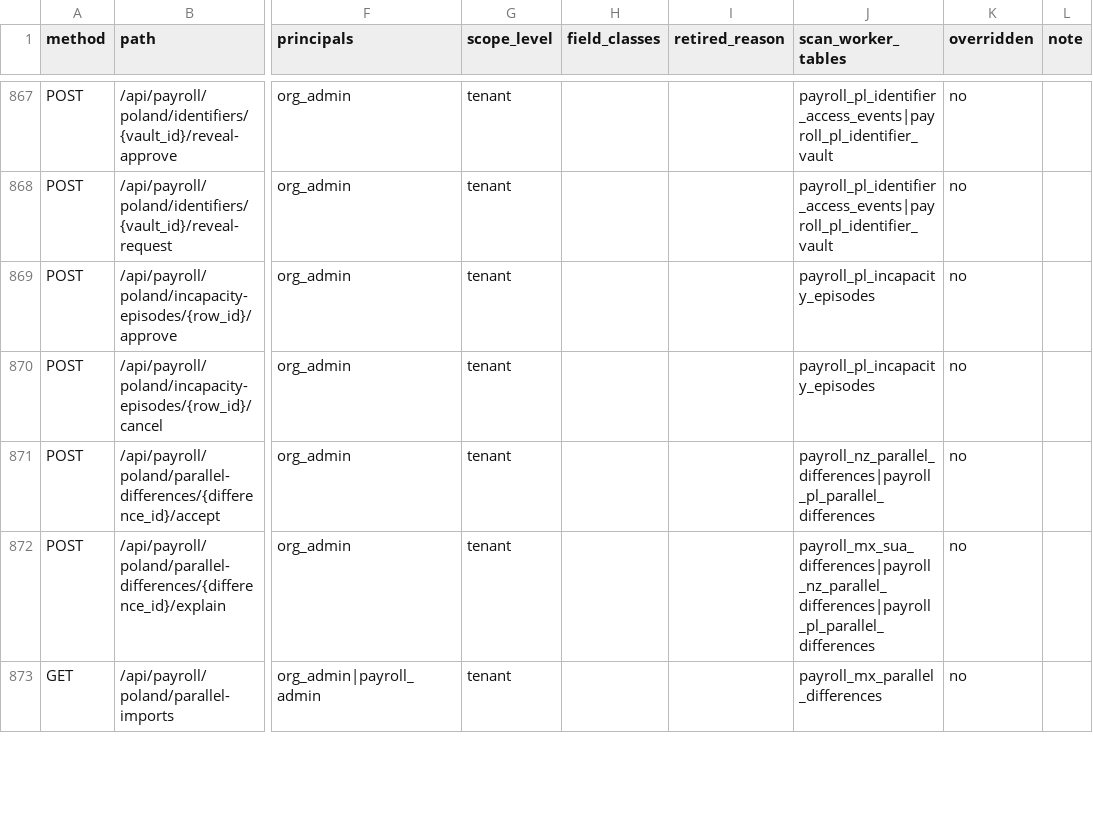
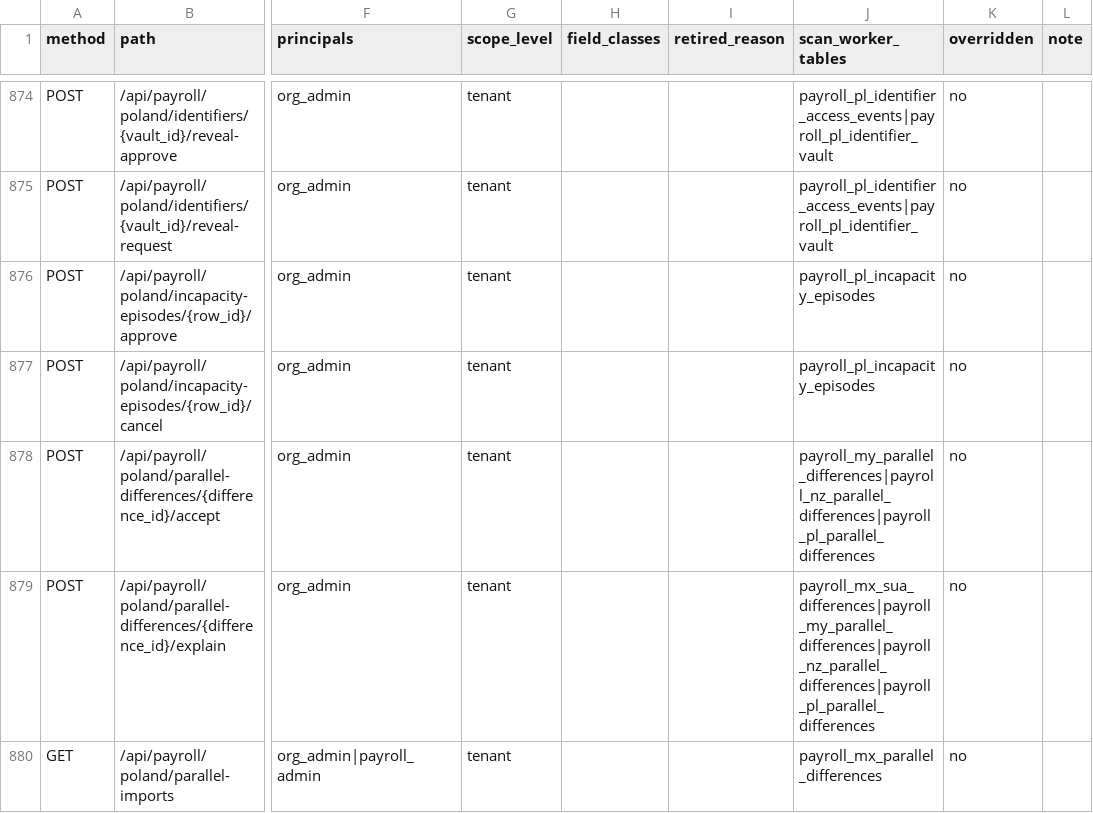
Before and after one commit to ZoikoGroup/zoiko-payroll-platform, a CSV file: docs/privacy/route_policy_inventory.csv, drawn as a sheet; only a part is shown, gaps mark what is left out; addresses are those after the commit; the diff covers the shown part only; the diff names each change by its address in the sheet, - before the commit and + after, or states it on an @@ line.

```diff
--- a/docs/privacy/route_policy_inventory.csv
+++ b/docs/privacy/route_policy_inventory.csv
-J878 (scan_worker_tables): payroll_nz_parallel_differences|payroll_pl_parallel_differences
+J878 (scan_worker_tables): payroll_my_parallel_differences|payroll_nz_parallel_differences|payroll_pl_parallel_differences
-J879 (scan_worker_tables): payroll_mx_sua_differences|payroll_nz_parallel_differences|payroll_pl_parallel_differences
+J879 (scan_worker_tables): payroll_mx_sua_differences|payroll_my_parallel_differences|payroll_nz_parallel_differences|payroll_pl_parallel_differences
```
Also changed, not shown: 9 added rows and 12 edited cells elsewhere in this file, 42 other files.
